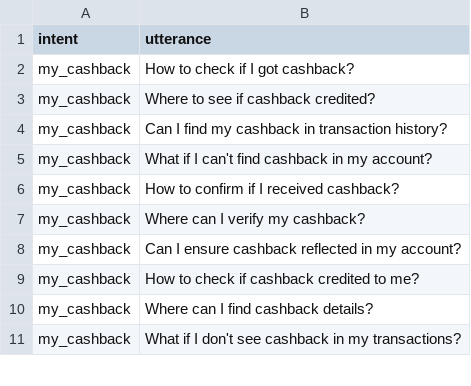
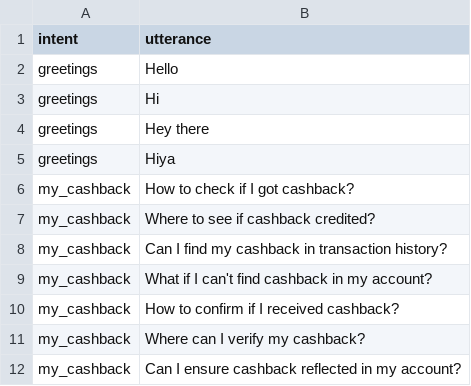
Before and after one commit to sususan/IRS-PM-2024-05-05-IS06PT-GRP-Chatbot_Banking_Domain_Knowledge, a CSV file: new_intents_utterances.csv, drawn as a sheet; only a part is shown; the shorter side is filled out with more unchanged rows.

Commit message:
Added greeting intents

```diff
--- a/new_intents_utterances.csv
+++ b/new_intents_utterances.csv
@@ -1,2 +1,6 @@
 intent,utterance
+greetings,Hello
+greetings,Hi
+greetings,Hey there
+greetings,Hiya
 my_cashback,How to check if I got cashback?
```
Also changed, not shown: 2 other files.
